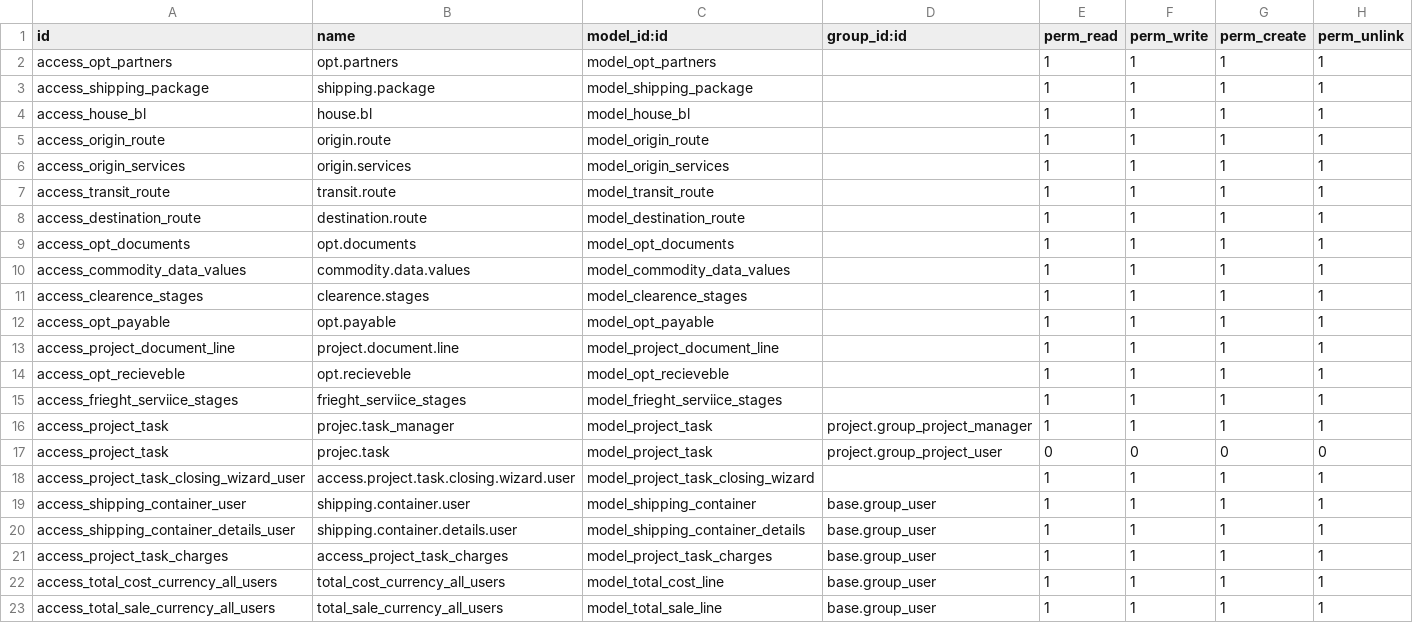
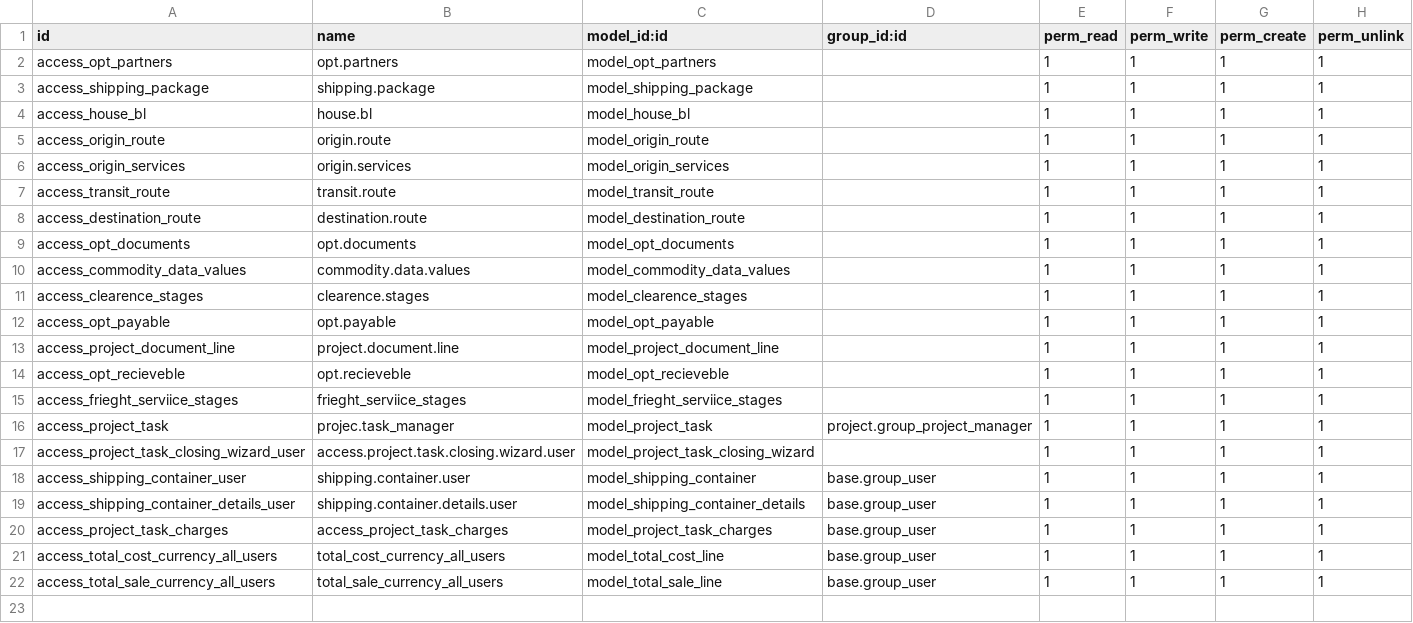
Before and after one commit to alyelnemr/Acs-17, a CSV file: eit_freight_operation/security/ir.model.access.csv, drawn as a sheet; the diff names each change by its address in the sheet, - before the commit and + after, or states it on an @@ line.

Commit message:
[fix] record rule for permissions issue

```diff
--- a/eit_freight_operation/security/ir.model.access.csv
+++ b/eit_freight_operation/security/ir.model.access.csv
-row 17: access_project_task | projec.task | model_project_task | project.group_project_user | 0 | 0 | 0 | 0
```
